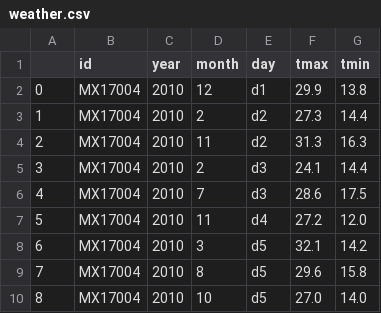
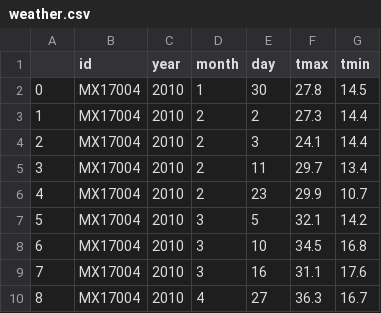
Before and after one commit to ironhack-datalabs/datamad0619, a CSV file: module-1/lab-data_cleaning/your-code/weather.csv, drawn as a sheet; only a part is shown; the diff covers the shown part only.

Commit message:
Mejora bonus weather

```diff
--- a/module-1/lab-data_cleaning/your-code/weather.csv
+++ b/module-1/lab-data_cleaning/your-code/weather.csv
@@ -1,10 +1,10 @@
 ,id,year,month,day,tmax,tmin
-0,MX17004,2010,12,d1,29.9,13.8
-1,MX17004,2010,2,d2,27.3,14.4
-2,MX17004,2010,11,d2,31.3,16.3
-3,MX17004,2010,2,d3,24.1,14.4
-4,MX17004,2010,7,d3,28.6,17.5
-5,MX17004,2010,11,d4,27.2,12.0
-6,MX17004,2010,3,d5,32.1,14.2
-7,MX17004,2010,8,d5,29.6,15.8
-8,MX17004,2010,10,d5,27.0,14.0
+0,MX17004,2010,1,30,27.8,14.5
+1,MX17004,2010,2,2,27.3,14.4
+2,MX17004,2010,2,3,24.1,14.4
+3,MX17004,2010,2,11,29.7,13.4
+4,MX17004,2010,2,23,29.9,10.7
+5,MX17004,2010,3,5,32.1,14.2
+6,MX17004,2010,3,10,34.5,16.8
+7,MX17004,2010,3,16,31.1,17.6
+8,MX17004,2010,4,27,36.3,16.7
```
Also changed, not shown: 93 edited cells elsewhere in this file, 2 other files.
